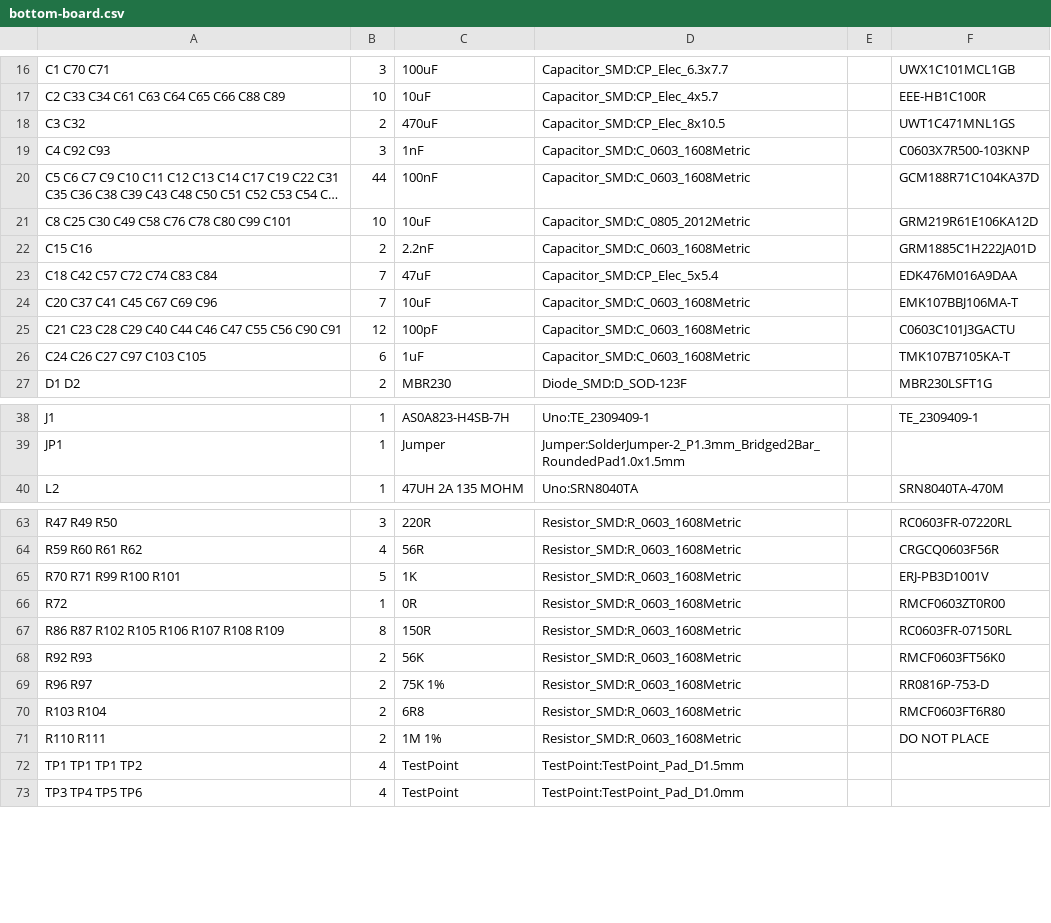
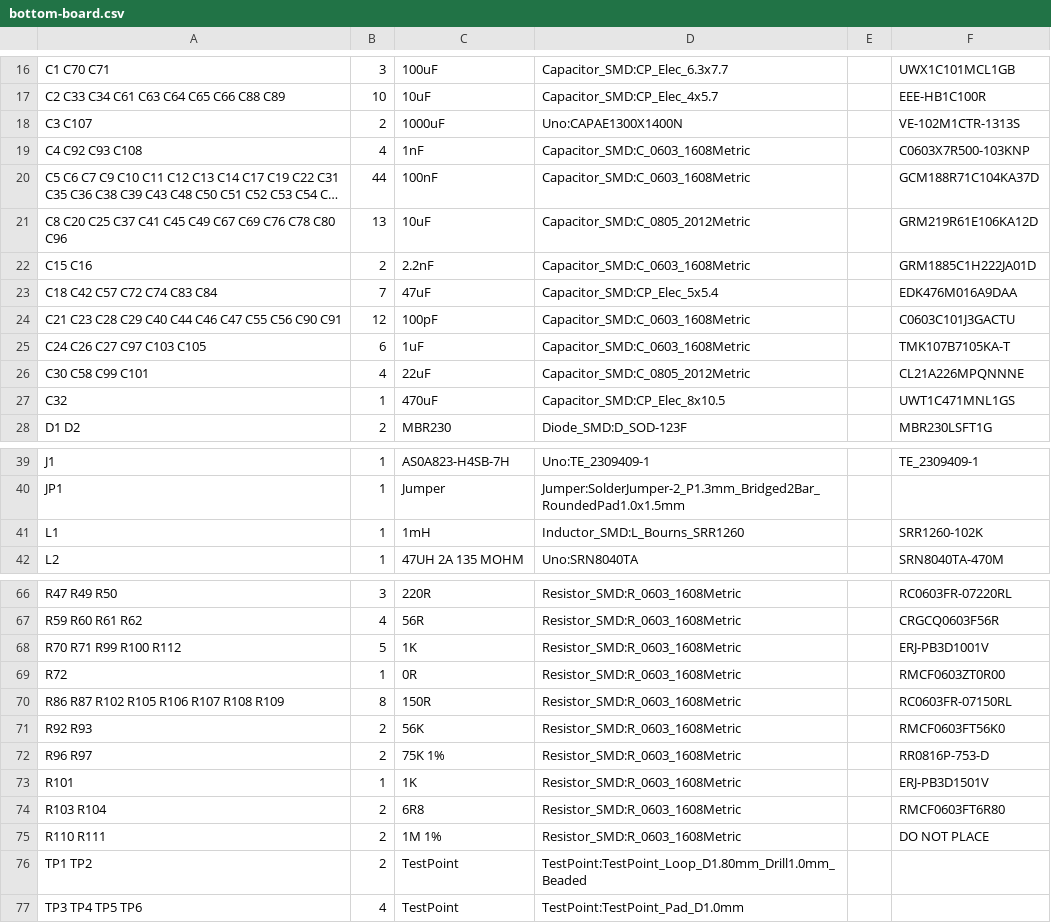
Before and after one commit to mod-audio/hw-mod-dwarf, a CSV file: bottom-board/PCB Source/bottom-board/bottom-board.csv, drawn as a sheet; only a part is shown, gaps mark what is left out; long unchanged cells end in …; removed rows and columns are numbered as before the commit, all else as after; the diff covers the shown part only; the diff names each change by its address in the sheet, - before the commit and + after, or states it on an @@ line.

```diff
--- a/bottom-board/PCB Source/bottom-board/bottom-board.csv
+++ b/bottom-board/PCB Source/bottom-board/bottom-board.csv
-row 18: C3 C32 | 2 | 470uF | Capacitor_SMD:CP_Elec_8x10.5 |  | UWT1C471MNL1GS
+row 18: C3 C107 | 2 | 1000uF | Uno:CAPAE1300X1400N |  | VE-102M1CTR-1313S
-A19: C4 C92 C93
+A19: C4 C92 C93 C108
-B19: 3
+B19: 4
-A21: C8 C25 C30 C49 C58 C76 C78 C80 C99 C101
+A21: C8 C20 C25 C37 C41 C45 C49 C67 C69 C76 C78 C80 C96
-B21: 10
+B21: 13
-row 24: C20 C37 C41 C45 C67 C69 C96 | 7 | 10uF | Capacitor_SMD:C_0603_1608Metric |  | EMK107BBJ106MA-T
+row 26: C30 C58 C99 C101 | 4 | 22uF | Capacitor_SMD:C_0805_2012Metric |  | CL21A226MPQNNNE
+row 27: C32 | 1 | 470uF | Capacitor_SMD:CP_Elec_8x10.5 |  | UWT1C471MNL1GS
+row 41: L1 | 1 | 1mH | Inductor_SMD:L_Bourns_SRR1260 |  | SRR1260-102K
-A68: R70 R71 R99 R100 R101
+A68: R70 R71 R99 R100 R112
+row 73: R101 | 1 | 1K | Resistor_SMD:R_0603_1608Metric |  | ERJ-PB3D1501V
-row 72: TP1 TP1 TP1 TP2 | 4 | TestPoint | TestPoint:TestPoint_Pad_D1.5mm
+row 76: TP1 TP2 | 2 | TestPoint | TestPoint:TestPoint_Loop_D1.80mm_Drill1.0mm_Beaded
```
Also changed, not shown: 1 added row and 7 edited cells elsewhere in this file, bottom-board/Assembly/bottom-board-top-pos.csv, bottom-board/BOM/bottom-board.csv, 36 other files.
